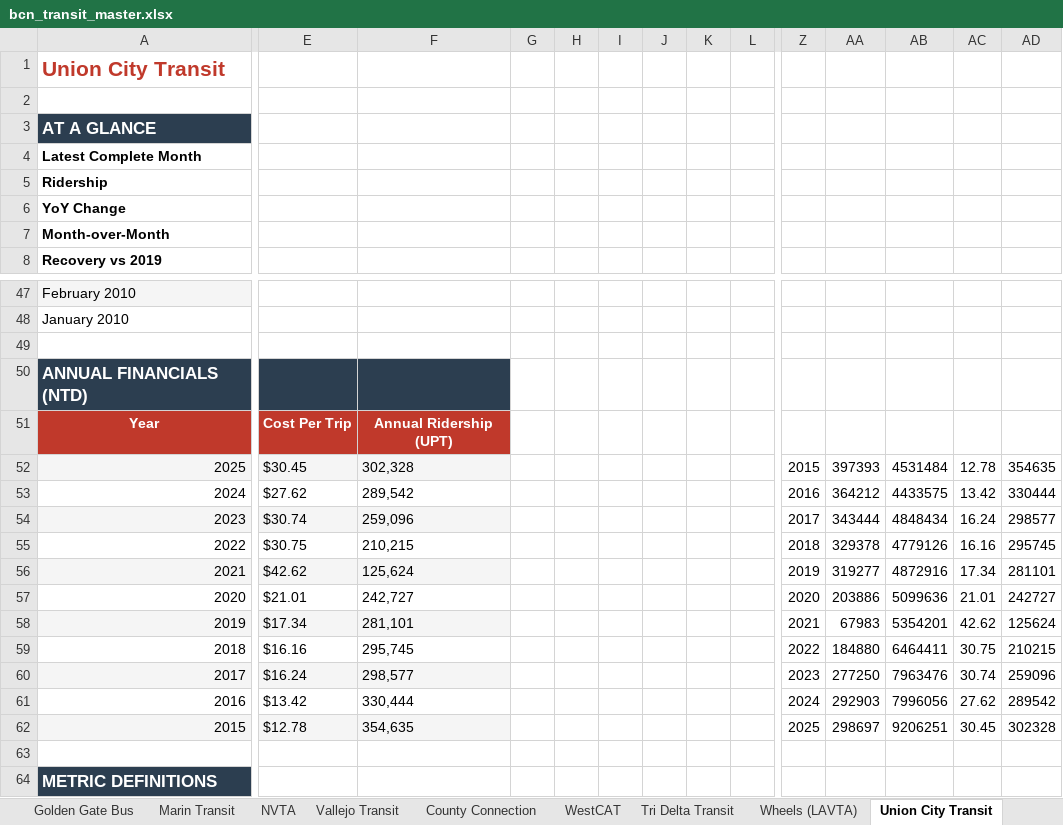
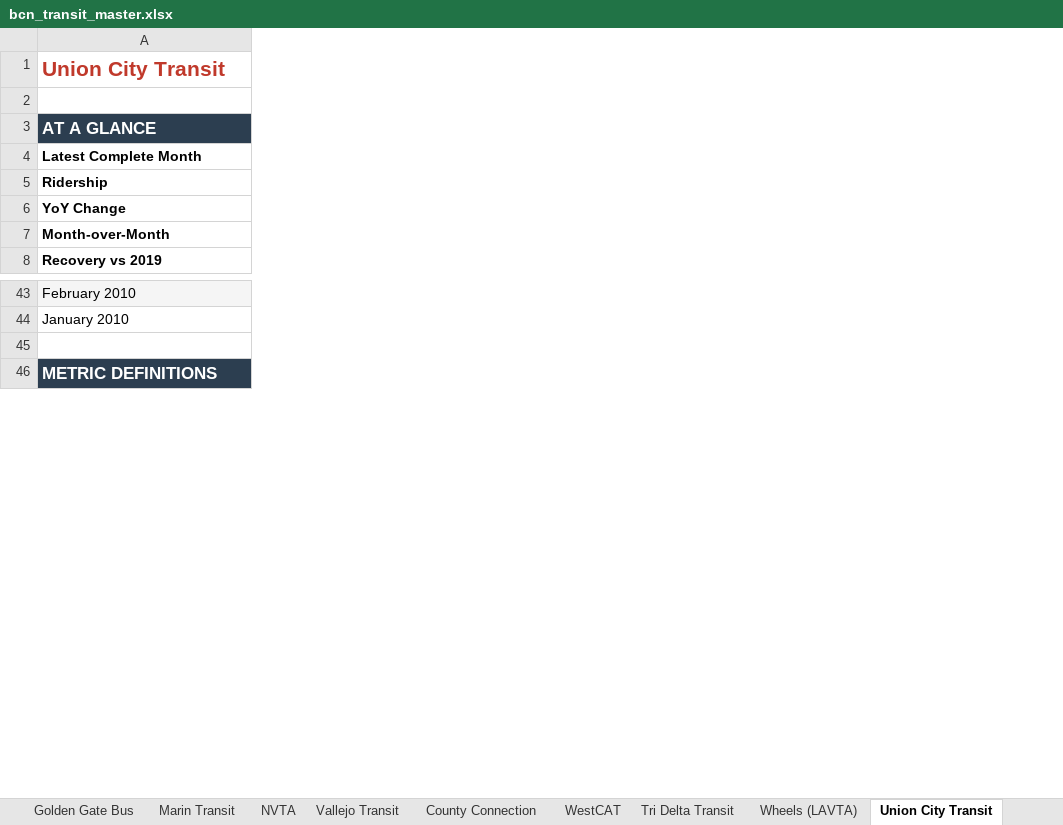
Before and after one commit to alariosjx/bcn-transit-tracker, an Excel workbook: data/public/bcn_transit_master.xlsx, sheet Union City Transit, drawn as a sheet; only a part is shown, gaps mark what is left out; values as stored, in another font and other column widths than the file's, no borders; charts and pictures not drawn; rows hold the shown columns only; the diff covers the shown part only; the diff names each change by its address in the sheet, - before the commit and + after, or states it on an @@ line.

```diff
--- a/data/public/bcn_transit_master.xlsx (sheet Union City Transit)
+++ b/data/public/bcn_transit_master.xlsx (sheet Union City Transit)
-column E, empty
-column F, empty
-column G, empty
-column H, empty
-column I, empty
-column J, empty
-column K, empty
-column L, empty
-column Z, empty
-column AA, empty
-column AB, empty
-column AC, empty
-column AD, empty
-row 50: ANNUAL FINANCIALS (NTD)
-row 51: Year | Cost Per Trip | Annual Ridership (UPT)
-row 52: 2025 | $30.45 | 302,328 |  |  |  |  |  |  | 2015 | 397393 | 4531484 | 12.78 | 354635
-row 53: 2024 | $27.62 | 289,542 |  |  |  |  |  |  | 2016 | 364212 | 4433575 | 13.42 | 330444
-row 54: 2023 | $30.74 | 259,096 |  |  |  |  |  |  | 2017 | 343444 | 4848434 | 16.24 | 298577
-row 55: 2022 | $30.75 | 210,215 |  |  |  |  |  |  | 2018 | 329378 | 4779126 | 16.16 | 295745
-row 56: 2021 | $42.62 | 125,624 |  |  |  |  |  |  | 2019 | 319277 | 4872916 | 17.34 | 281101
-row 57: 2020 | $21.01 | 242,727 |  |  |  |  |  |  | 2020 | 203886 | 5099636 | 21.01 | 242727
-row 58: 2019 | $17.34 | 281,101 |  |  |  |  |  |  | 2021 | 67983 | 5354201 | 42.62 | 125624
-row 59: 2018 | $16.16 | 295,745 |  |  |  |  |  |  | 2022 | 184880 | 6464411 | 30.75 | 210215
-row 60: 2017 | $16.24 | 298,577 |  |  |  |  |  |  | 2023 | 277250 | 7963476 | 30.74 | 259096
-row 61: 2016 | $13.42 | 330,444 |  |  |  |  |  |  | 2024 | 292903 | 7996056 | 27.62 | 289542
-row 62: 2015 | $12.78 | 354,635 |  |  |  |  |  |  | 2025 | 298697 | 9206251 | 30.45 | 302328
-row 63: (empty)
```
Also changed, not shown: 4 removed rows and 13 removed columns elsewhere in this sheet, sheet Master, sheet Vacaville City Coach, sheet Petaluma Transit, sheet WestCAT, sheet Fairfield-Suisun Transit, sheet Santa Rosa CityBus, 22 more sheets, charts or pictures, 31 other files.
